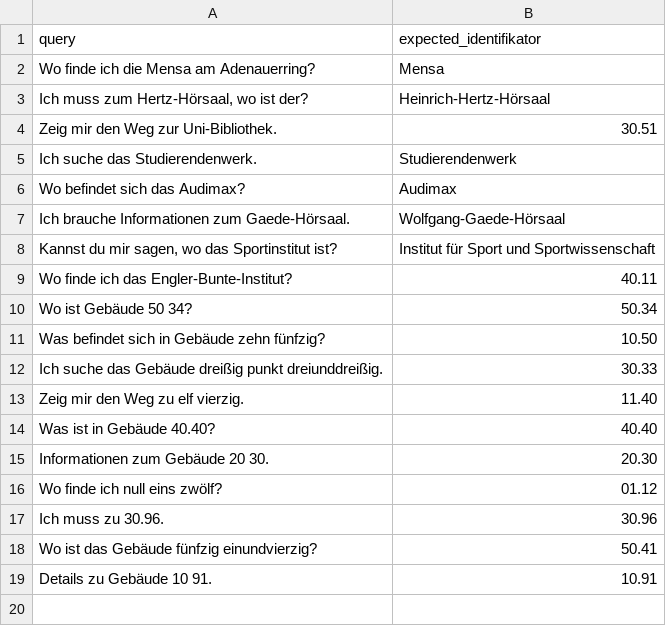
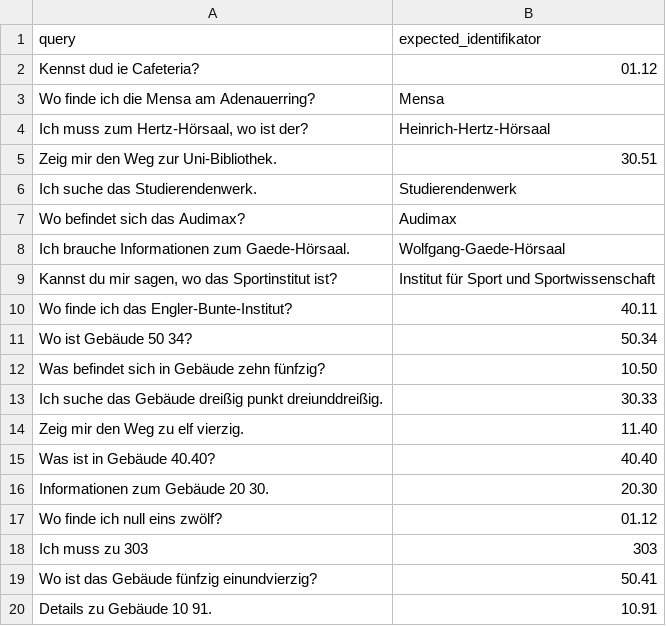
Before and after one commit to thomasmarwitz/campus_plan_bot, a CSV file: data/rag_evaluation_dataset.csv, drawn as a sheet; removed rows and columns are numbered as before the commit, all else as after; the diff names each change by its address in the sheet, - before the commit and + after, or states it on an @@ line.

Commit message:
rag eval

```diff
--- a/data/rag_evaluation_dataset.csv
+++ b/data/rag_evaluation_dataset.csv
+row 2: Kennst dud ie Cafeteria? | 01.12
-row 17: Ich muss zu 30.96. | 30.96
+row 18: Ich muss zu 303 | 303
```
